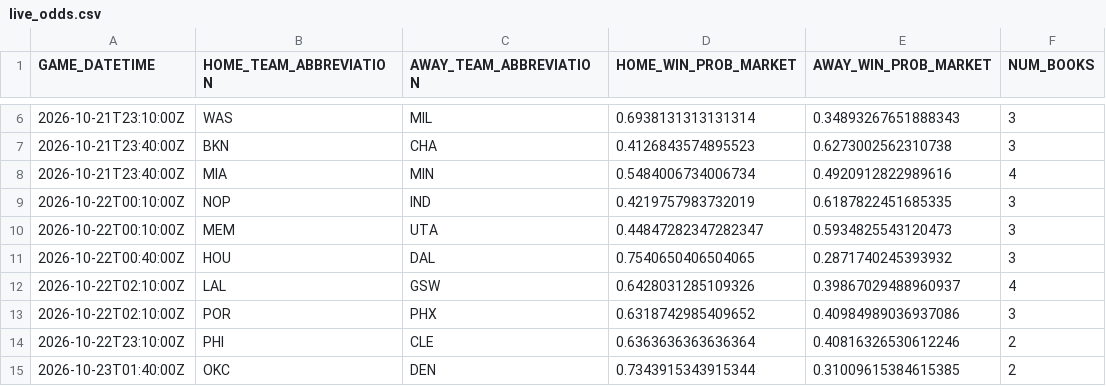
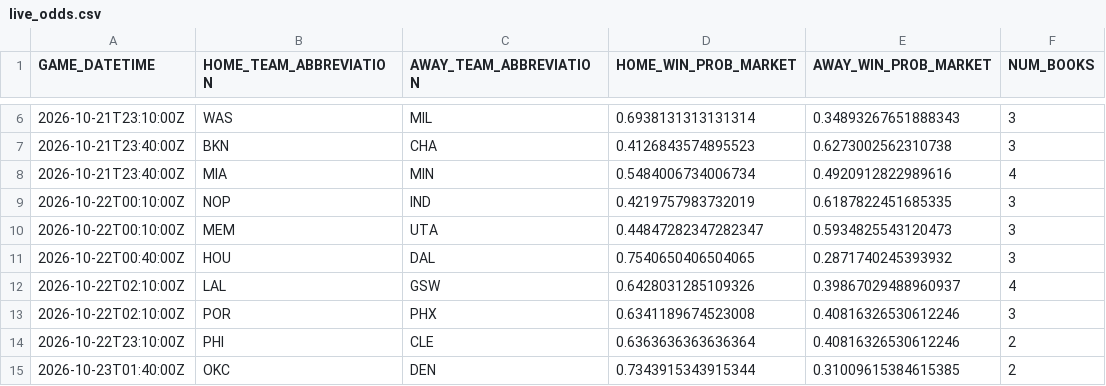
Before and after one commit to manavgupta26012-code/nba-predictor, a CSV file: data/live_odds.csv, drawn as a sheet; only a part is shown, gaps mark what is left out.

```diff
--- a/data/live_odds.csv
+++ b/data/live_odds.csv
@@ -12,3 +12,3 @@ GAME_DATETIME,HOME_TEAM_ABBREVIATION,AWAY_TEAM_ABBREVIATION,HOME_WIN_PROB_MARKET
 2026-10-22T02:10:00Z,LAL,GSW,0.6428031285109326,0.39867029488960937,4
-2026-10-22T02:10:00Z,POR,PHX,0.6318742985409652,0.40984989036937086,3
+2026-10-22T02:10:00Z,POR,PHX,0.6341189674523008,0.40816326530612246,3
 2026-10-22T23:10:00Z,PHI,CLE,0.6363636363636364,0.40816326530612246,2
```
